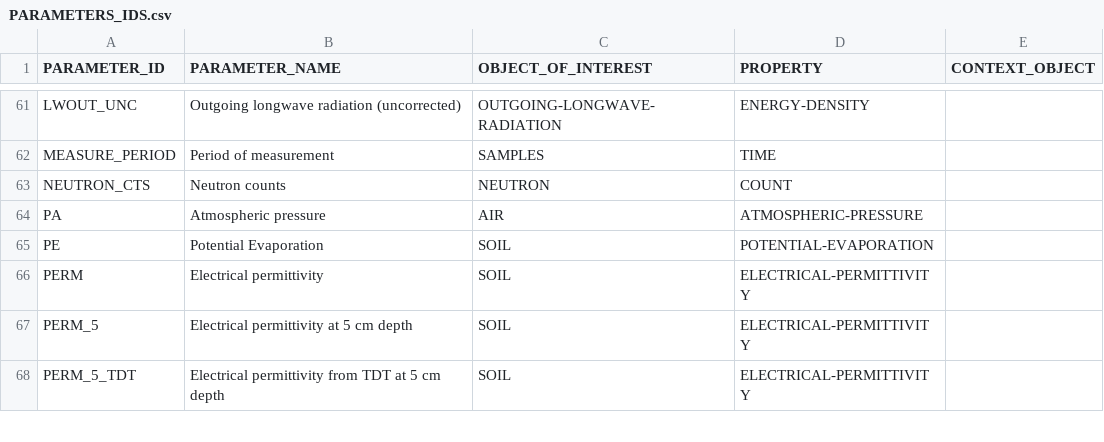
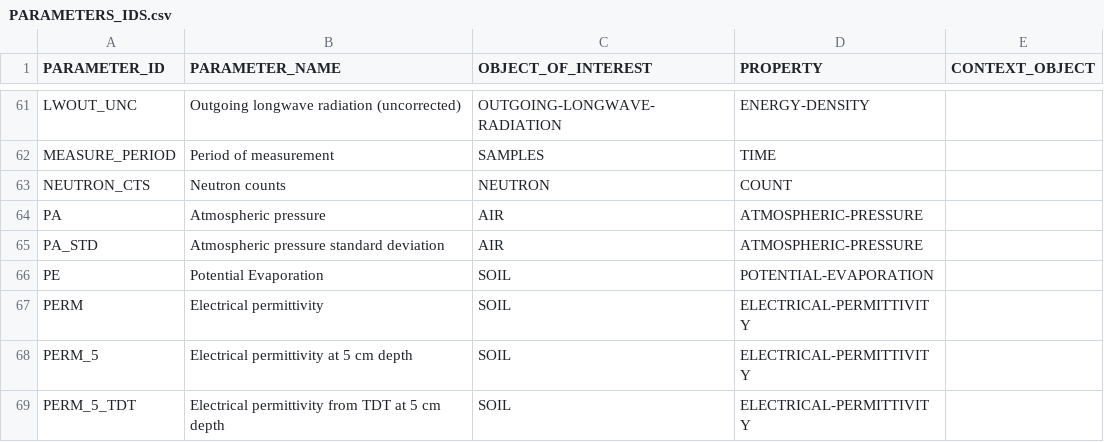
Before and after one commit to NERC-CEH/fdri-discovery, a CSV file: sample_data/src/PARAMETERS_IDS.csv, drawn as a sheet; only a part is shown, gaps mark what is left out.

```diff
--- a/sample_data/src/PARAMETERS_IDS.csv
+++ b/sample_data/src/PARAMETERS_IDS.csv
@@ -64,2 +64,3 @@ NEUTRON_CTS,Neutron counts,NEUTRON,COUNT,
 PA,Atmospheric pressure,AIR,ATMOSPHERIC-PRESSURE,
+PA_STD,Atmospheric pressure standard deviation,AIR,ATMOSPHERIC-PRESSURE,
 PE,Potential Evaporation,SOIL,POTENTIAL-EVAPORATION,
```
Also changed, not shown: sample_data/src/MEASURES.csv.
